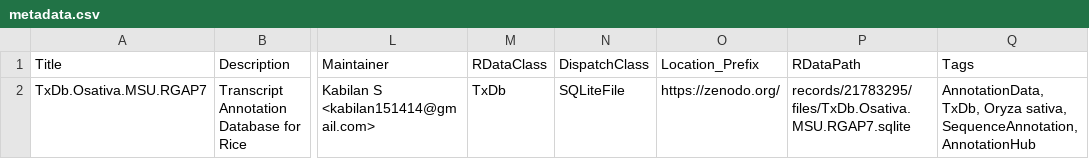
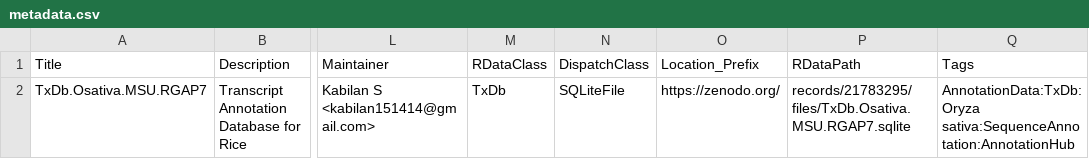
Before and after one commit to BiocStaging/TxDb.Osativa.MSU.RGAP7, a CSV file: inst/extdata/metadata.csv, drawn as a sheet; only a part is shown, gaps mark what is left out; the diff names each change by its address in the sheet, - before the commit and + after, or states it on an @@ line.

```diff
--- a/inst/extdata/metadata.csv
+++ b/inst/extdata/metadata.csv
-Q2 (Tags): AnnotationData, TxDb, Oryza sativa, SequenceAnnotation, AnnotationHub
+Q2 (Tags): AnnotationData:TxDb:Oryza sativa:SequenceAnnotation:AnnotationHub
```
Also changed, not shown: 5 other files.
